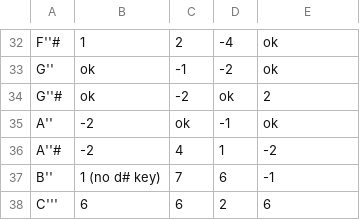
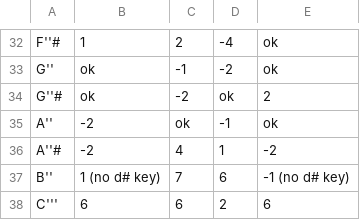
Before and after one commit to tantantan5/FurstenauFingering, a CSV file: intonation.csv, drawn as a sheet; only a part is shown, gaps mark what is left out.

Commit message:
More fingering description.

```diff
--- a/intonation.csv
+++ b/intonation.csv
@@ -36,3 +36,3 @@ A'',-2,ok,-1,ok
 A''#,-2,4,1,-2
-B'',1 (no d# key),7,6,-1
+B'',1 (no d# key),7,6,-1 (no d# key)
 C''',6,6,2,6
```
